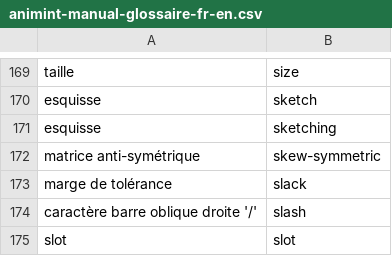
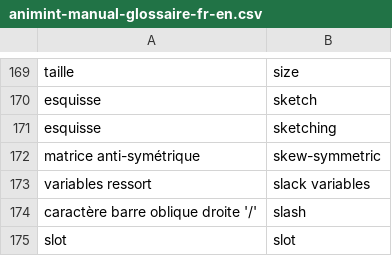
Before and after one commit to animint/animint-manual-fr, a CSV file: animint-manual-glossaire-fr-en.csv, drawn as a sheet; only a part is shown, gaps mark what is left out; removed rows and columns are numbered as before the commit, all else as after; the diff names each change by its address in the sheet, - before the commit and + after, or states it on an @@ line.

Commit message:
Update animint-manual-glossaire-fr-en.csv

```diff
--- a/animint-manual-glossaire-fr-en.csv
+++ b/animint-manual-glossaire-fr-en.csv
-row 173: marge de tolérance | slack
+row 173: variables ressort | slack variables
```
